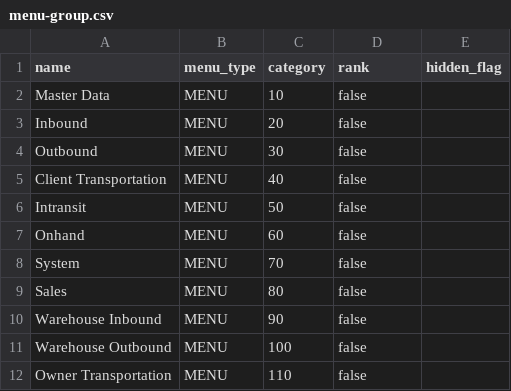
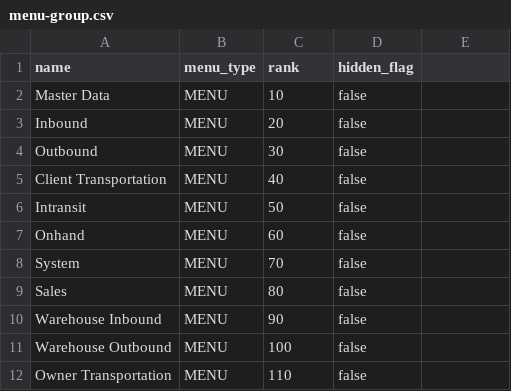
Before and after one commit to things-factory/opa-test, a CSV file: server/seed-data/menu-group.csv, drawn as a sheet.

```diff
--- a/server/seed-data/menu-group.csv
+++ b/server/seed-data/menu-group.csv
@@ -1,2 +1,2 @@
-name,menu_type,category,rank,hidden_flag
+name,menu_type,rank,hidden_flag
 Master Data,MENU,10,false
```
Also changed, not shown: server/seed-data/menu.csv, 1 other file.
